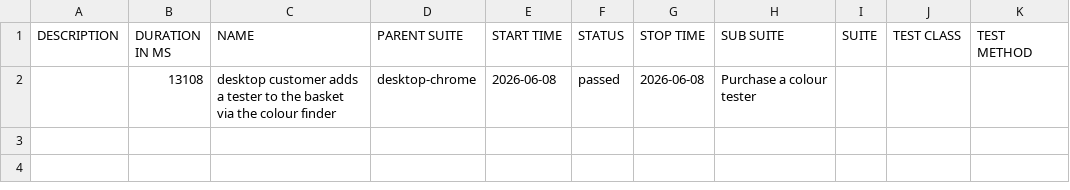
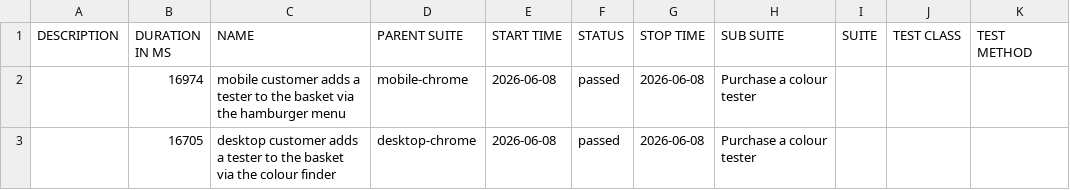
Before and after one commit to magdaU/playwright-ts-dulux, a CSV file: data/suites.csv, drawn as a sheet.

```diff
--- a/data/suites.csv
+++ b/data/suites.csv
@@ -1,2 +1,3 @@
 "DESCRIPTION","DURATION IN MS","NAME","PARENT SUITE","START TIME","STATUS","STOP TIME","SUB SUITE","SUITE","TEST CLASS","TEST METHOD"
-"","13108","desktop customer adds a tester to the basket via the colour finder","desktop-chrome","2026-06-08","passed","2026-06-08","Purchase a colour tester","","",""
+"","16974","mobile customer adds a tester to the basket via the hamburger menu","mobile-chrome","2026-06-08","passed","2026-06-08","Purchase a colour tester","","",""
+"","16705","desktop customer adds a tester to the basket via the colour finder","desktop-chrome","2026-06-08","passed","2026-06-08","Purchase a colour tester","","",""
```
Also changed, not shown: 24 other files.
